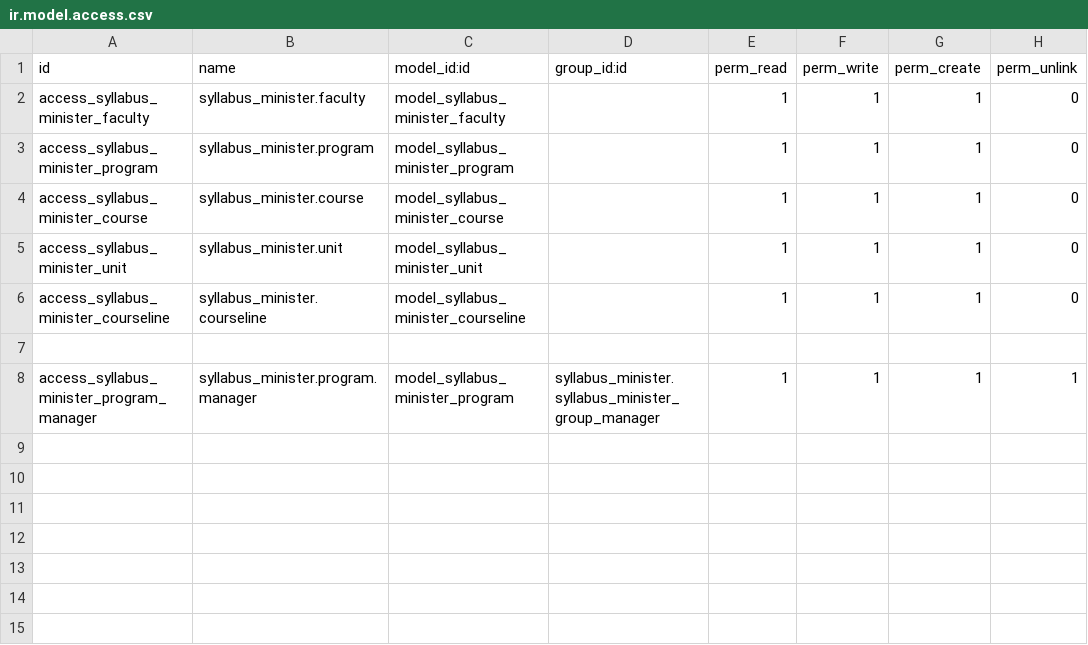
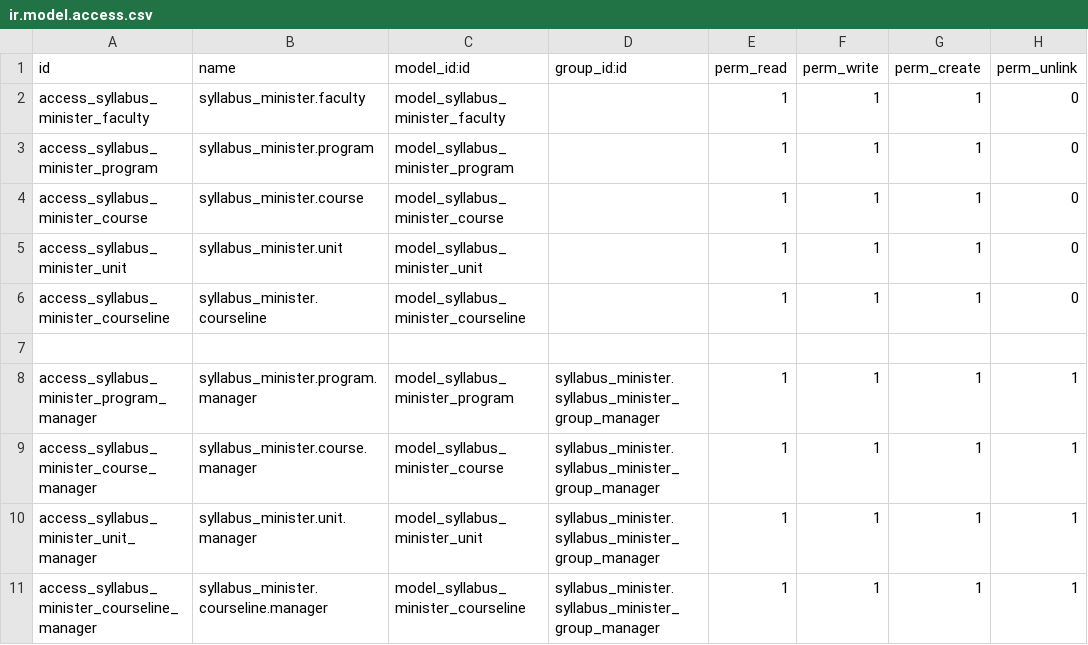
Before and after one commit to bishalgit/knowledge-syllabus, a CSV file: syllabus_minister/security/ir.model.access.csv, drawn as a sheet.

Commit message:
[FIX #28] syllabus_minister: provide access to manager user to delete course and syllabus

```diff
--- a/syllabus_minister/security/ir.model.access.csv
+++ b/syllabus_minister/security/ir.model.access.csv
@@ -8 +8,4 @@ access_syllabus_minister_courseline,syllabus_minister.courseline,model_syllabus_
 access_syllabus_minister_program_manager,syllabus_minister.program.manager,model_syllabus_minister_program,syllabus_minister.syllabus_minister_group_manager,1,1,1,1
+access_syllabus_minister_course_manager,syllabus_minister.course.manager,model_syllabus_minister_course,syllabus_minister.syllabus_minister_group_manager,1,1,1,1
+access_syllabus_minister_unit_manager,syllabus_minister.unit.manager,model_syllabus_minister_unit,syllabus_minister.syllabus_minister_group_manager,1,1,1,1
+access_syllabus_minister_courseline_manager,syllabus_minister.courseline.manager,model_syllabus_minister_courseline,syllabus_minister.syllabus_minister_group_manager,1,1,1,1
```
